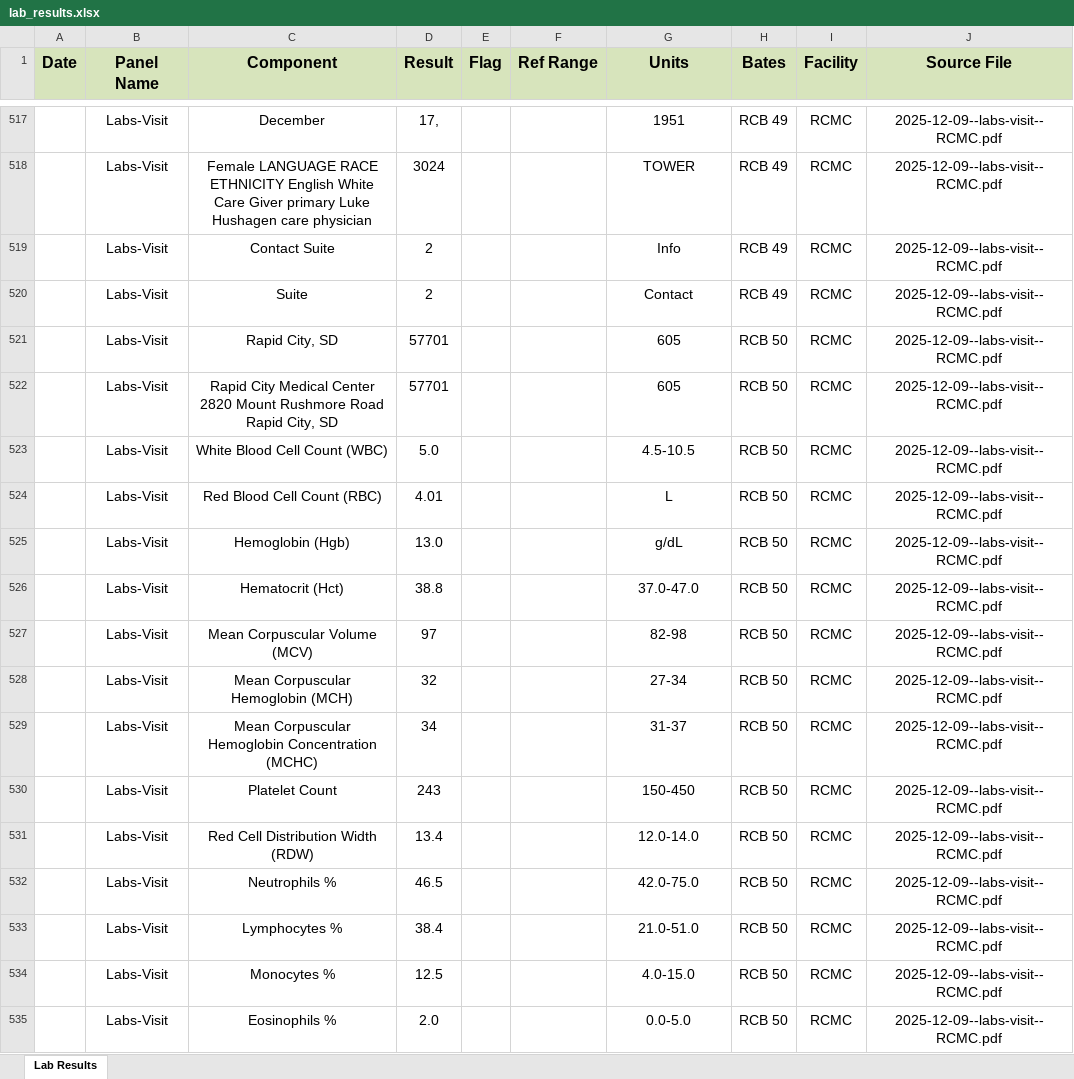
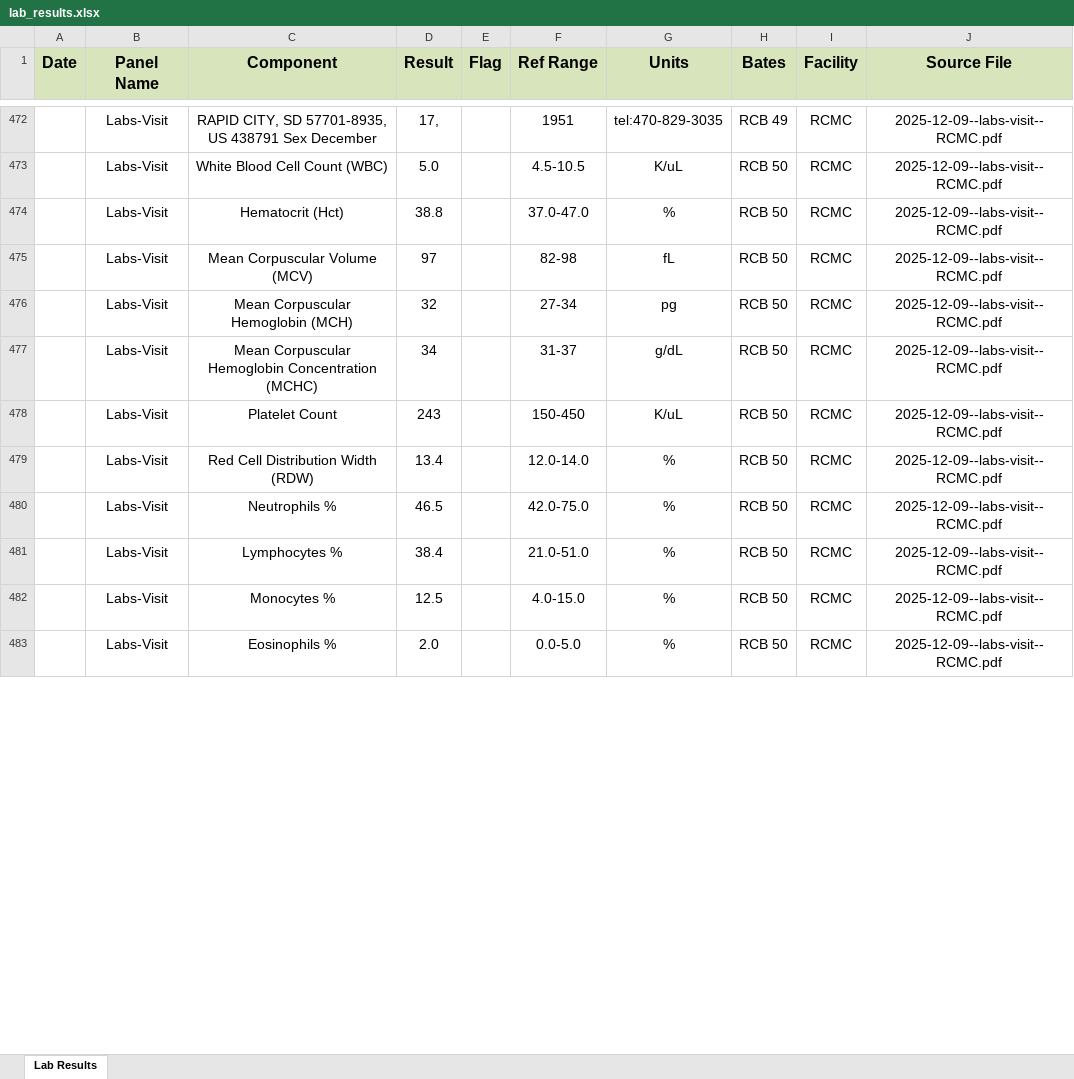
Before and after one commit to deh-sys/csv-creation-from-lab-reports, an Excel workbook: output_excel/lab_results.xlsx, sheet Lab Results, drawn as a sheet; only a part is shown, gaps mark what is left out; values as stored, in another font and other column widths than the file's, no borders; conditional formats not drawn; removed rows and columns are numbered as before the commit, all else as after; the diff covers the shown part only; the diff names each change by its address in the sheet, - before the commit and + after, or states it on an @@ line.

Commit message:
v1.6.4: Fix RCMC garbage collection and Visit Summary support

```diff
--- a/output_excel/lab_results.xlsx (sheet Lab Results)
+++ b/output_excel/lab_results.xlsx (sheet Lab Results)
-C472 (Component): December
+C472 (Component): RAPID CITY, SD 57701-8935, US 438791 Sex December
-F472 (Ref Range): (empty)
+F472 (Ref Range): 1951
-G472 (Units): 1951
+G472 (Units): tel:470-829-3035
-row 518:  | Labs-Visit | Female LANGUAGE RACE ETHNICITY English White Care Giver primary Luke Hushagen care physician | 3024 |  |  | TOWER | RCB 49 | RCMC | 2025-12-09--labs-visit--RCMC.pdf
-row 519:  | Labs-Visit | Contact Suite | 2 |  |  | Info | RCB 49 | RCMC | 2025-12-09--labs-visit--RCMC.pdf
-row 520:  | Labs-Visit | Suite | 2 |  |  | Contact | RCB 49 | RCMC | 2025-12-09--labs-visit--RCMC.pdf
-row 521:  | Labs-Visit | Rapid City, SD | 57701 |  |  | 605 | RCB 50 | RCMC | 2025-12-09--labs-visit--RCMC.pdf
-row 522:  | Labs-Visit | Rapid City Medical Center 2820 Mount Rushmore Road Rapid City, SD | 57701 |  |  | 605 | RCB 50 | RCMC | 2025-12-09--labs-visit--RCMC.pdf
-F473 (Ref Range): (empty)
+F473 (Ref Range): 4.5-10.5
-G473 (Units): 4.5-10.5
+G473 (Units): K/uL
-row 524:  | Labs-Visit | Red Blood Cell Count (RBC) | 4.01 |  |  | L | RCB 50 | RCMC | 2025-12-09--labs-visit--RCMC.pdf
-row 525:  | Labs-Visit | Hemoglobin (Hgb) | 13.0 |  |  | g/dL | RCB 50 | RCMC | 2025-12-09--labs-visit--RCMC.pdf
-F474 (Ref Range): (empty)
+F474 (Ref Range): 37.0-47.0
-G474 (Units): 37.0-47.0
+G474 (Units): %
-F475 (Ref Range): (empty)
+F475 (Ref Range): 82-98
-G475 (Units): 82-98
+G475 (Units): fL
-F476 (Ref Range): (empty)
+F476 (Ref Range): 27-34
-G476 (Units): 27-34
+G476 (Units): pg
-F477 (Ref Range): (empty)
+F477 (Ref Range): 31-37
-G477 (Units): 31-37
+G477 (Units): g/dL
-F478 (Ref Range): (empty)
+F478 (Ref Range): 150-450
-G478 (Units): 150-450
+G478 (Units): K/uL
-F479 (Ref Range): (empty)
+F479 (Ref Range): 12.0-14.0
-G479 (Units): 12.0-14.0
+G479 (Units): %
-F480 (Ref Range): (empty)
+F480 (Ref Range): 42.0-75.0
-G480 (Units): 42.0-75.0
+G480 (Units): %
-F481 (Ref Range): (empty)
+F481 (Ref Range): 21.0-51.0
-G481 (Units): 21.0-51.0
+G481 (Units): %
-F482 (Ref Range): (empty)
+F482 (Ref Range): 4.0-15.0
-G482 (Units): 4.0-15.0
+G482 (Units): %
-F483 (Ref Range): (empty)
+F483 (Ref Range): 0.0-5.0
-G483 (Units): 0.0-5.0
+G483 (Units): %
```
Also changed, not shown: 23 added rows, 94 removed rows, 176 moved rows and 91 edited cells elsewhere in this sheet, 2 other files.
